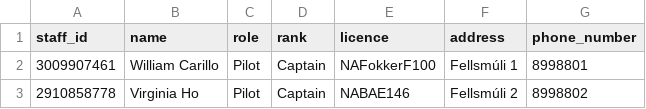
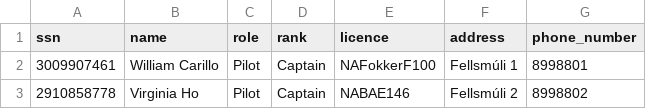
Before and after one commit to svana00/NaN-Air-code, a CSV file: Staff_Members.csv, drawn as a sheet; only a part is shown.

```diff
--- a/Staff_Members.csv
+++ b/Staff_Members.csv
@@ -1,2 +1,2 @@
-staff_id,name,role,rank,licence,address,phone_number
+ssn,name,role,rank,licence,address,phone_number
 3009907461,William Carillo,Pilot,Captain,NAFokkerF100,Fellsmúli 1,8998801
```
Also changed, not shown: 1 other file.
